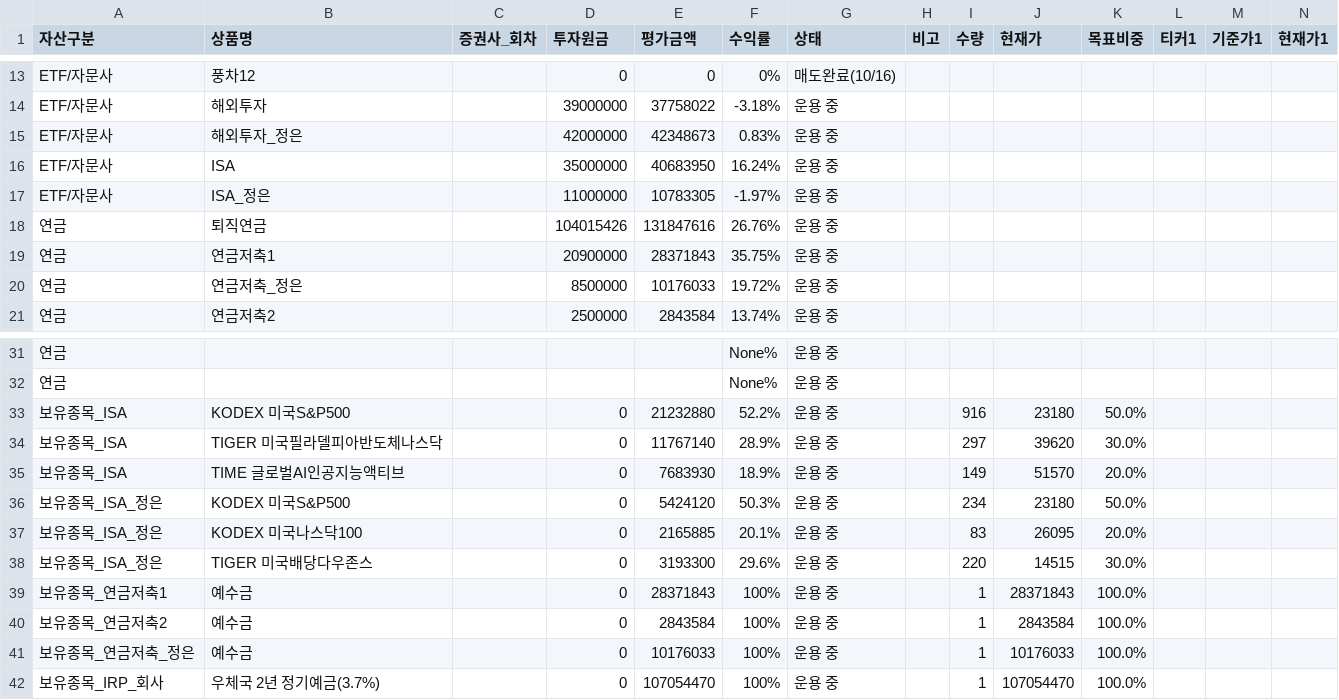
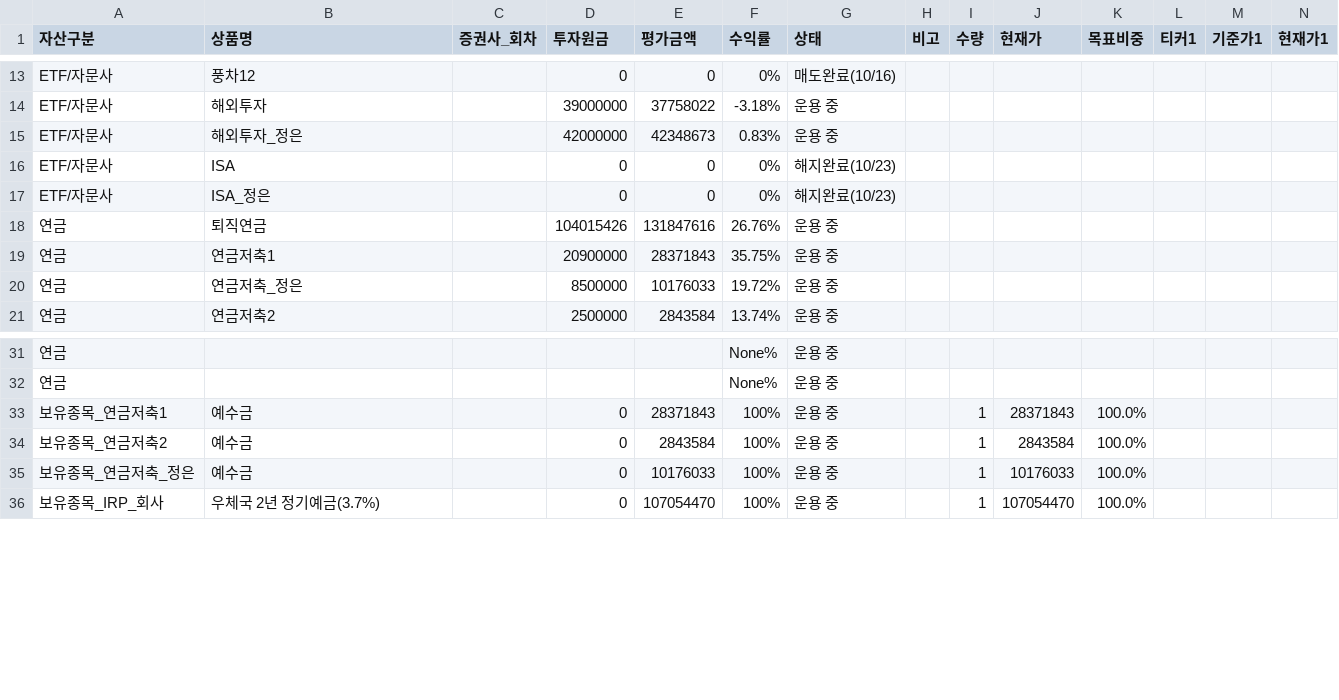
Before and after one commit to loje0611/investment-dashboard, a CSV file: src/data/portfolio.csv, drawn as a sheet; only a part is shown, gaps mark what is left out; rows hold the shown columns only; the diff names each change by its address in the sheet, - before the commit and + after, or states it on an @@ line.

Commit message:
chore(data): mark ISA and ISA_정은 as 해지완료(10/23) and remove holding rows

```diff
--- a/src/data/portfolio.csv
+++ b/src/data/portfolio.csv
-D16 (투자원금): 35000000
+D16 (투자원금): 0
-E16 (평가금액): 40683950
+E16 (평가금액): 0
-F16 (수익률): 16.24%
+F16 (수익률): 0%
-G16:G17 (상태): 운용 중
+G16:G17 (상태): 해지완료(10/23)
-D17 (투자원금): 11000000
+D17 (투자원금): 0
-E17 (평가금액): 10783305
+E17 (평가금액): 0
-F17 (수익률): -1.97%
+F17 (수익률): 0%
-row 33: 보유종목_ISA | KODEX 미국S&P500 |  | 0 | 21232880 | 52.2% | 운용 중 |  | 916 | 23180 | 50.0%
-row 34: 보유종목_ISA | TIGER 미국필라델피아반도체나스닥 |  | 0 | 11767140 | 28.9% | 운용 중 |  | 297 | 39620 | 30.0%
-row 35: 보유종목_ISA | TIME 글로벌AI인공지능액티브 |  | 0 | 7683930 | 18.9% | 운용 중 |  | 149 | 51570 | 20.0%
-row 36: 보유종목_ISA_정은 | KODEX 미국S&P500 |  | 0 | 5424120 | 50.3% | 운용 중 |  | 234 | 23180 | 50.0%
-row 37: 보유종목_ISA_정은 | KODEX 미국나스닥100 |  | 0 | 2165885 | 20.1% | 운용 중 |  | 83 | 26095 | 20.0%
-row 38: 보유종목_ISA_정은 | TIGER 미국배당다우존스 |  | 0 | 3193300 | 29.6% | 운용 중 |  | 220 | 14515 | 30.0%
```
